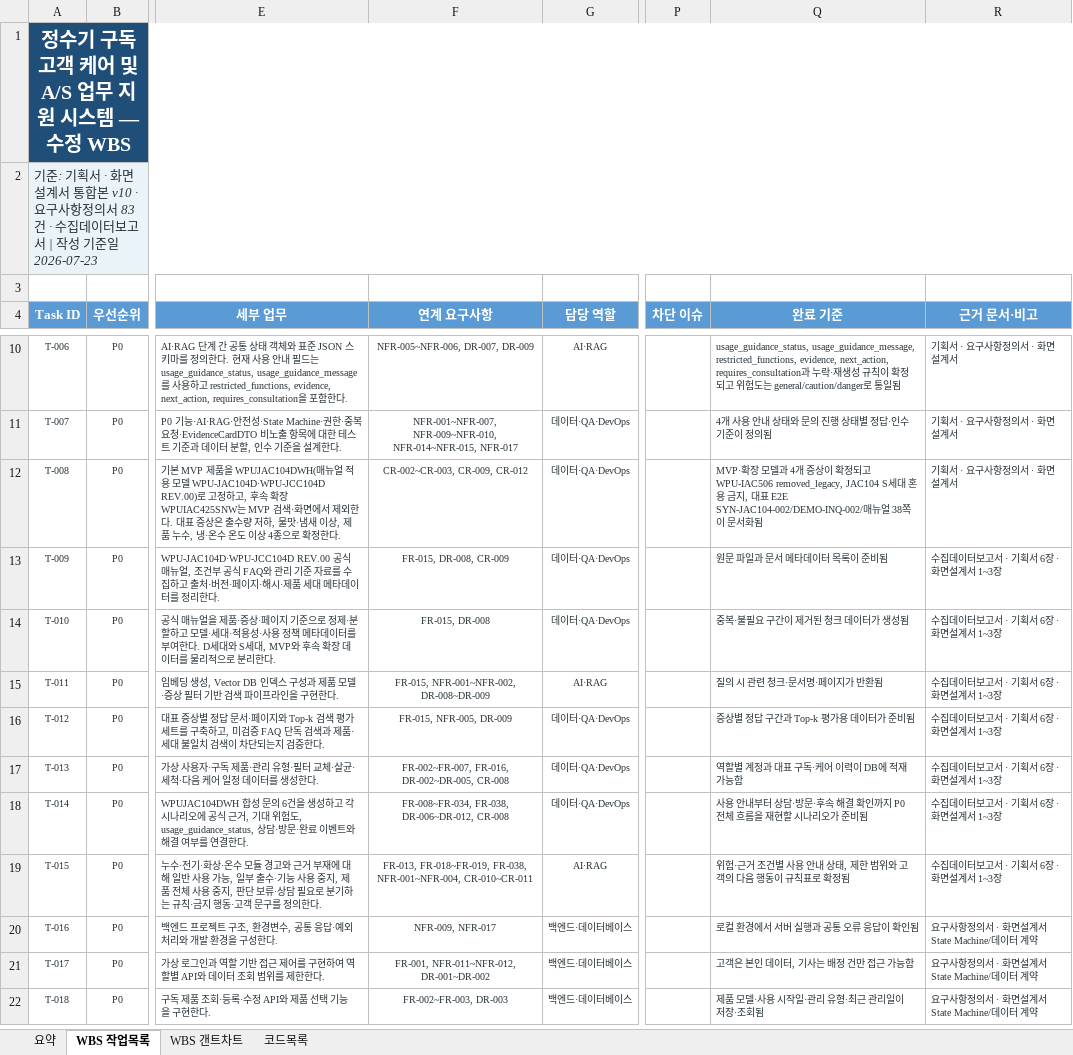
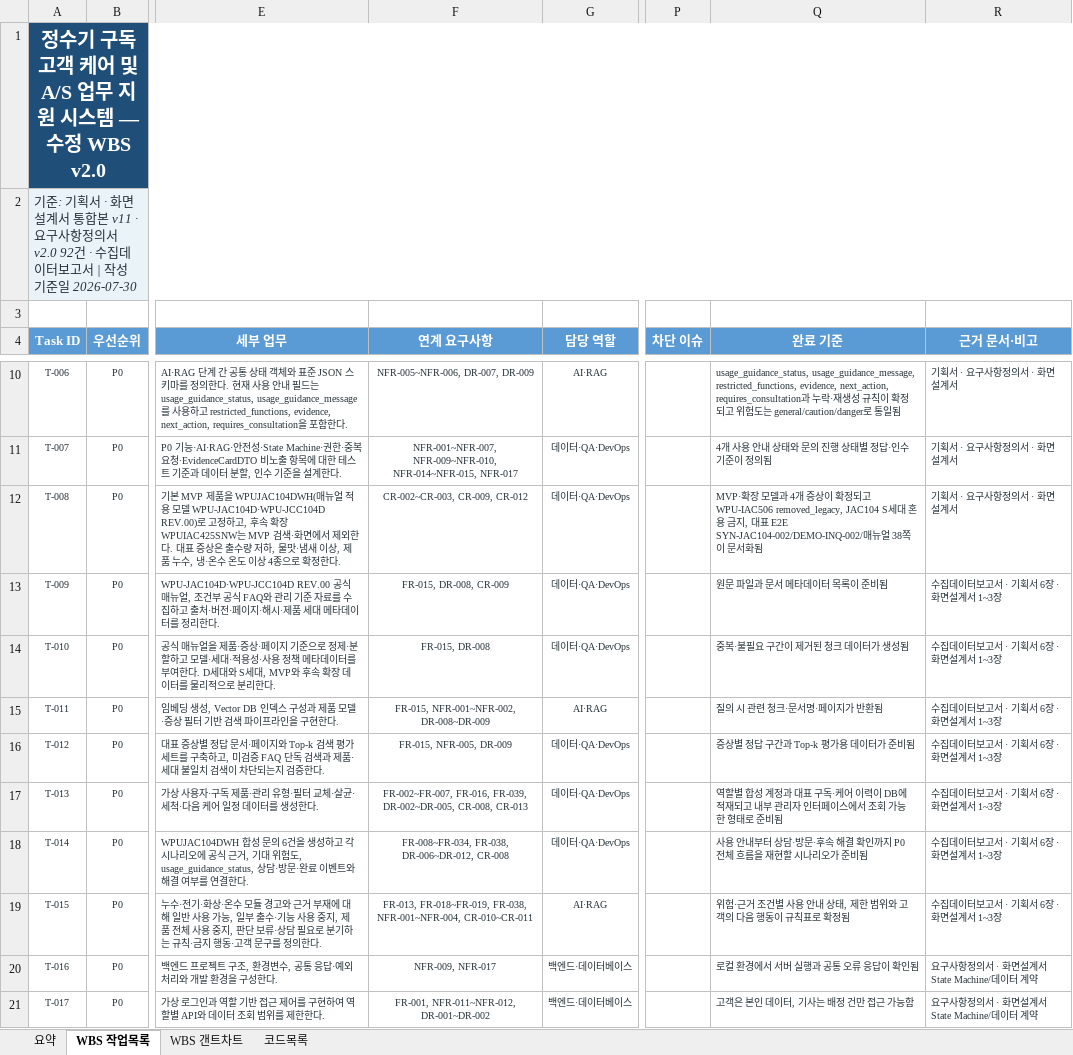
Before and after one commit to SKNETWORKS-FAMILY-AICAMP/SKN29-FINAL-4TEAM, an Excel workbook: docs/planning/etc/WBS.xlsx, sheet WBS 작업목록, drawn as a sheet; only a part is shown, gaps mark what is left out; the shorter side is filled out with more unchanged rows; values as stored, in another font and other column widths than the file's, no borders; conditional formats and table styles not drawn; the diff covers the shown part only; the diff names each change by its address in the sheet, - before the commit and + after, or states it on an @@ line.

Commit message:
2026-07-30 | 요구사항 정의서 등 문서 수정

```diff
--- a/docs/planning/etc/WBS.xlsx (sheet WBS 작업목록)
+++ b/docs/planning/etc/WBS.xlsx (sheet WBS 작업목록)
-A1 (Task ID): 정수기 구독 고객 케어 및 A/S 업무 지원 시스템 — 수정 WBS
+A1 (Task ID): 정수기 구독 고객 케어 및 A/S 업무 지원 시스템 — 수정 WBS v2.0
-A2 (Task ID): …통합본 v10 · 요구사항정의서 83건 · 수집데이터보고서 | 작성 기준일 2026-07-23
+A2 (Task ID): …통합본 v11 · 요구사항정의서 v2.0 92건 · 수집데이터보고서 | 작성 기준일 2026-07-30
-F17 (연계 요구사항): FR-002~FR-007, FR-016, DR-002~DR-005, CR-008
+F17 (연계 요구사항): FR-002~FR-007, FR-016, FR-039, DR-002~DR-005, CR-008, CR-013
-Q17 (완료 기준): 역할별 계정과 대표 구독·케어 이력이 DB에 적재 가능함
+Q17 (완료 기준): 역할별 합성 계정과 대표 구독·케어 이력이 DB에 적재되고 내부 관리자 인터페이스에서 조회 가능한 형태로 준비됨
```
Also changed, not shown: 8 added rows, 22 edited cells and cell formats elsewhere in this sheet, sheet WBS 갠트차트, sheet 요약, formulas that keep their value, charts or pictures, docs/planning/etc/요구사항정의서.xlsm.
